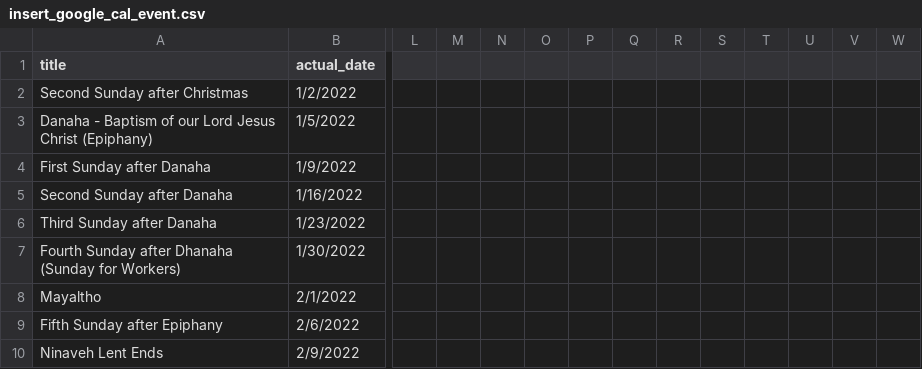
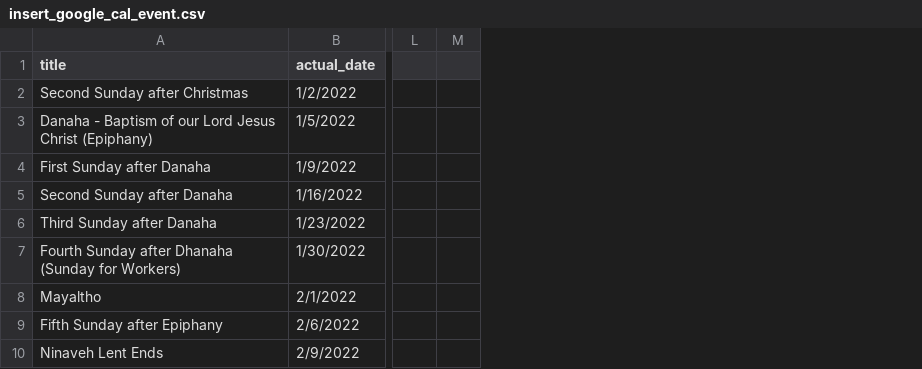
Before and after one commit to stoscsg/google_calendar_update, a CSV file: insert_google_cal_event.csv, drawn as a sheet; only a part is shown, gaps mark what is left out; removed rows and columns are numbered as before the commit, all else as after; the diff covers the shown part only; the diff names each change by its address in the sheet, - before the commit and + after, or states it on an @@ line.

Commit message:
Update insert_google_cal_event.csv

```diff
--- a/insert_google_cal_event.csv
+++ b/insert_google_cal_event.csv
-column M, empty
-column N, empty
-column O, empty
-column P, empty
-column Q, empty
-column R, empty
-column S, empty
-column T, empty
-column U, empty
-column V, empty
```
Also changed, not shown: 1 added row and 18 edited cells elsewhere in this file.
